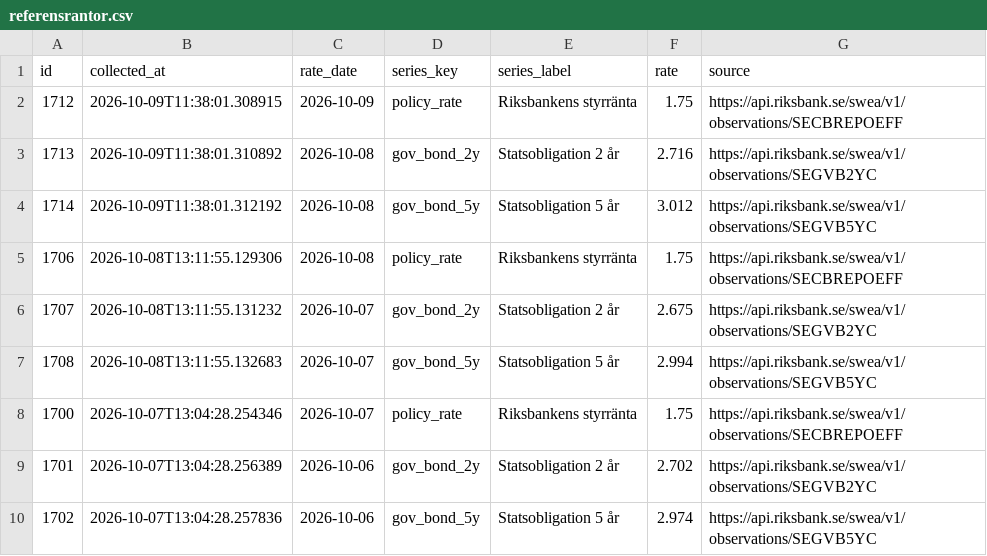
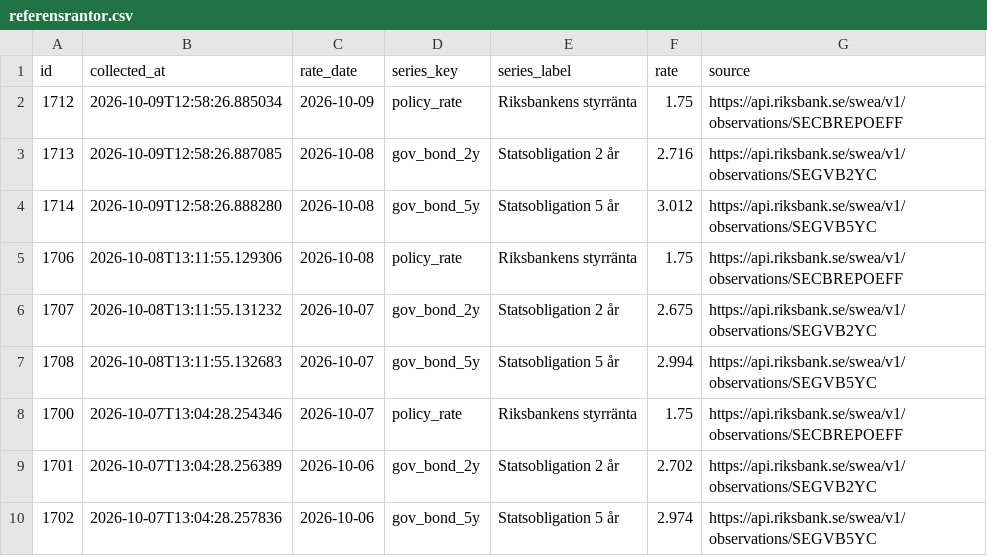
Before and after one commit to jantarnell-art/borantor-agent-, a CSV file: data/export/referensrantor.csv, drawn as a sheet; only a part is shown.

```diff
--- a/data/export/referensrantor.csv
+++ b/data/export/referensrantor.csv
@@ -1,5 +1,5 @@
 id,collected_at,rate_date,series_key,series_label,rate,source
-1712,2026-10-09T11:38:01.308915,2026-10-09,policy_rate,Riksbankens styrränta,1.75,https://api.riksbank.se/swea/v1/observations/SECBREPOEFF
-1713,2026-10-09T11:38:01.310892,2026-10-08,gov_bond_2y,Statsobligation 2 år,2.716,https://api.riksbank.se/swea/v1/observations/SEGVB2YC
-1714,2026-10-09T11:38:01.312192,2026-10-08,gov_bond_5y,Statsobligation 5 år,3.012,https://api.riksbank.se/swea/v1/observations/SEGVB5YC
+1712,2026-10-09T12:58:26.885034,2026-10-09,policy_rate,Riksbankens styrränta,1.75,https://api.riksbank.se/swea/v1/observations/SECBREPOEFF
+1713,2026-10-09T12:58:26.887085,2026-10-08,gov_bond_2y,Statsobligation 2 år,2.716,https://api.riksbank.se/swea/v1/observations/SEGVB2YC
+1714,2026-10-09T12:58:26.888280,2026-10-08,gov_bond_5y,Statsobligation 5 år,3.012,https://api.riksbank.se/swea/v1/observations/SEGVB5YC
 1706,2026-10-08T13:11:55.129306,2026-10-08,policy_rate,Riksbankens styrränta,1.75,https://api.riksbank.se/swea/v1/observations/SECBREPOEFF
```
Also changed, not shown: data/export/listrantor.csv, data/export/varningar.csv, 1 other file.
